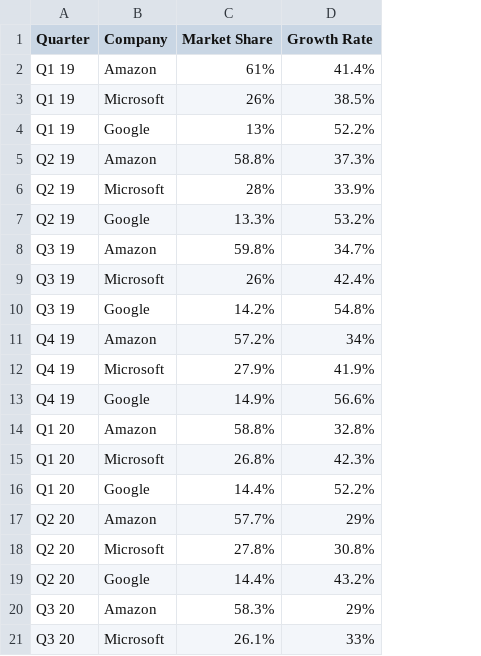
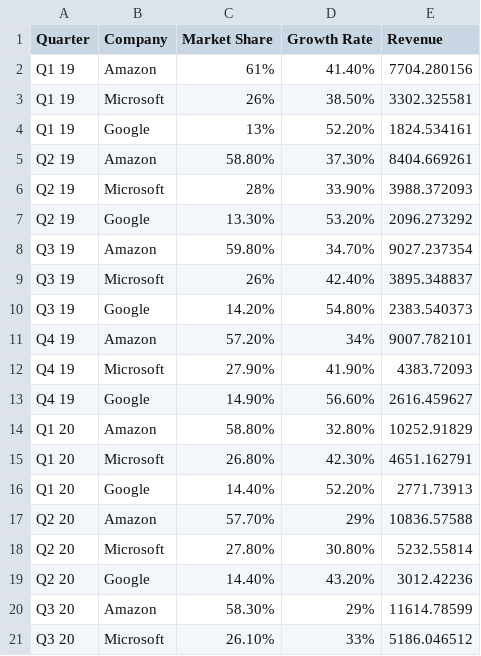
Before and after one commit to dougdesigner/stellar, a CSV file: data/clouds.csv, drawn as a sheet; only a part is shown; the diff covers the shown part only; the diff names each change by its address in the sheet, - before the commit and + after, or states it on an @@ line.

```diff
--- a/data/clouds.csv
+++ b/data/clouds.csv
+column E (Revenue), rows 2-21: 7704.280156 | 3302.325581 | 1824.534161 | 8404.669261 | 3988.372093 | 2096.273292 | 9027.237354 | 3895.348837 | 2383.540373 | 9007.782101 | 4383.72093 | 2616.459627 | 10252.91829 | 4651.162791 | 2771.73913 | 10836.57588 | 5232.55814 | 3012.42236 | 11614.78599 | 5186.046512
-D2 (Growth Rate): 41.4%
+D2 (Growth Rate): 41.40%
-D3 (Growth Rate): 38.5%
+D3 (Growth Rate): 38.50%
-D4 (Growth Rate): 52.2%
+D4 (Growth Rate): 52.20%
-C5 (Market Share): 58.8%
+C5 (Market Share): 58.80%
-D5 (Growth Rate): 37.3%
+D5 (Growth Rate): 37.30%
-D6 (Growth Rate): 33.9%
+D6 (Growth Rate): 33.90%
-C7 (Market Share): 13.3%
+C7 (Market Share): 13.30%
-D7 (Growth Rate): 53.2%
+D7 (Growth Rate): 53.20%
-C8 (Market Share): 59.8%
+C8 (Market Share): 59.80%
-D8 (Growth Rate): 34.7%
+D8 (Growth Rate): 34.70%
-D9 (Growth Rate): 42.4%
+D9 (Growth Rate): 42.40%
-C10 (Market Share): 14.2%
+C10 (Market Share): 14.20%
-D10 (Growth Rate): 54.8%
+D10 (Growth Rate): 54.80%
-C11 (Market Share): 57.2%
+C11 (Market Share): 57.20%
-C12 (Market Share): 27.9%
+C12 (Market Share): 27.90%
-D12 (Growth Rate): 41.9%
+D12 (Growth Rate): 41.90%
-C13 (Market Share): 14.9%
+C13 (Market Share): 14.90%
-D13 (Growth Rate): 56.6%
+D13 (Growth Rate): 56.60%
-C14 (Market Share): 58.8%
+C14 (Market Share): 58.80%
-D14 (Growth Rate): 32.8%
+D14 (Growth Rate): 32.80%
-C15 (Market Share): 26.8%
+C15 (Market Share): 26.80%
-D15 (Growth Rate): 42.3%
+D15 (Growth Rate): 42.30%
-C16 (Market Share): 14.4%
+C16 (Market Share): 14.40%
-D16 (Growth Rate): 52.2%
+D16 (Growth Rate): 52.20%
-C17 (Market Share): 57.7%
+C17 (Market Share): 57.70%
-C18 (Market Share): 27.8%
+C18 (Market Share): 27.80%
-D18 (Growth Rate): 30.8%
+D18 (Growth Rate): 30.80%
-C19 (Market Share): 14.4%
+C19 (Market Share): 14.40%
-D19 (Growth Rate): 43.2%
+D19 (Growth Rate): 43.20%
-C20 (Market Share): 58.3%
+C20 (Market Share): 58.30%
-C21 (Market Share): 26.1%
+C21 (Market Share): 26.10%
```
Also changed, not shown: 65 edited cells elsewhere in this file, 16 other files.
